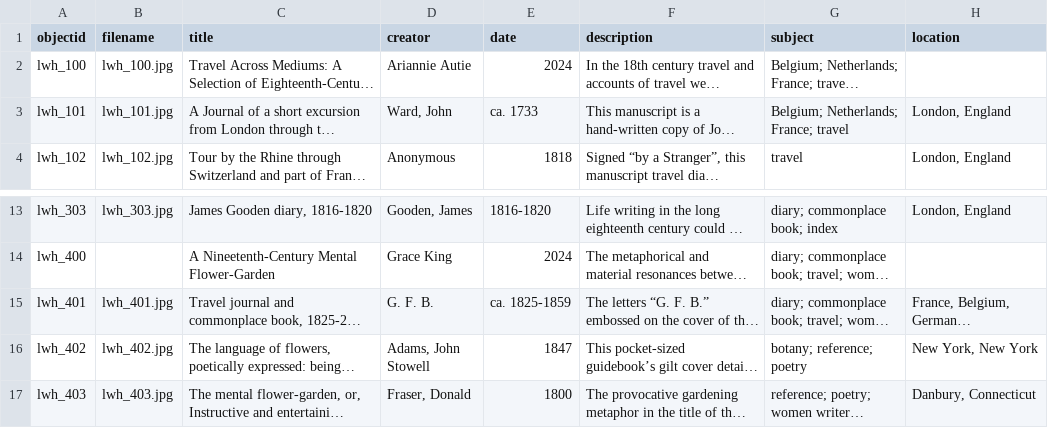
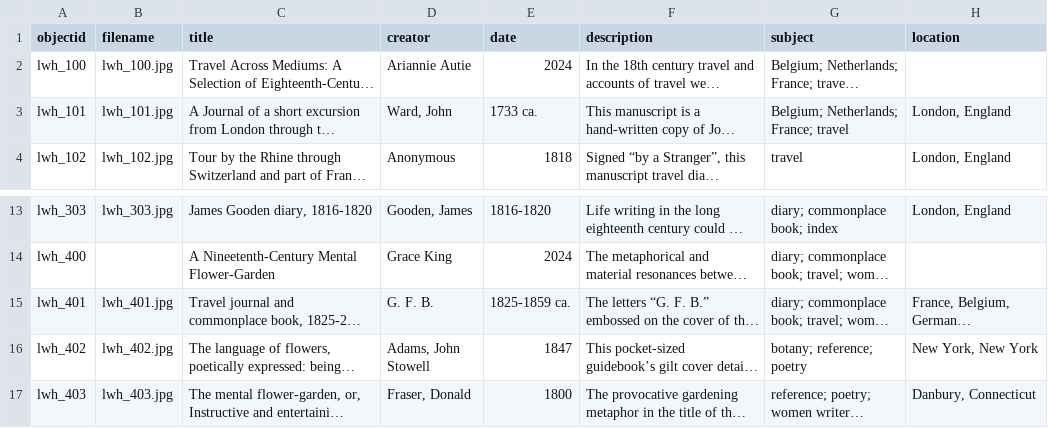
Before and after one commit to liveswrittenbyhand/digital-exhibition, a CSV file: _data/lwh-metadata.csv, drawn as a sheet; only a part is shown, gaps mark what is left out; long unchanged cells end in …; the diff names each change by its address in the sheet, - before the commit and + after, or states it on an @@ line.

Commit message:
edit dates format
add "ca." after year to fix issue with timeline page

```diff
--- a/_data/lwh-metadata.csv
+++ b/_data/lwh-metadata.csv
-E3 (date): ca. 1733
+E3 (date): 1733 ca.
-E15 (date): ca. 1825-1859
+E15 (date): 1825-1859 ca.
```
